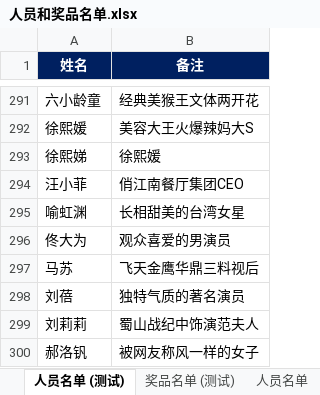
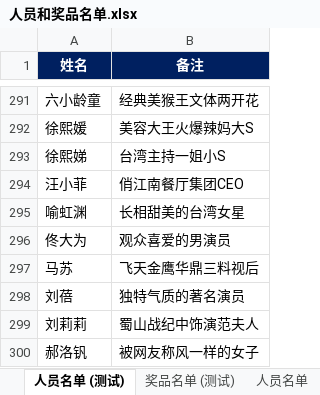
Before and after one commit to jtzhang163/LuckyDrawSoftware, an Excel workbook: LuckyDrawSoftware/人员和奖品名单.xlsx, sheet 人员名单 (测试), drawn as a sheet; only a part is shown, gaps mark what is left out; values as stored, in another font and other column widths than the file's, no borders; the diff names each change by its address in the sheet, - before the commit and + after, or states it on an @@ line.

```diff
--- a/LuckyDrawSoftware/人员和奖品名单.xlsx (sheet 人员名单 (测试))
+++ b/LuckyDrawSoftware/人员和奖品名单.xlsx (sheet 人员名单 (测试))
-B293 (备注): 徐熙媛
+B293 (备注): 台湾主持一姐小S
```
Also changed, not shown: 23 other files.
